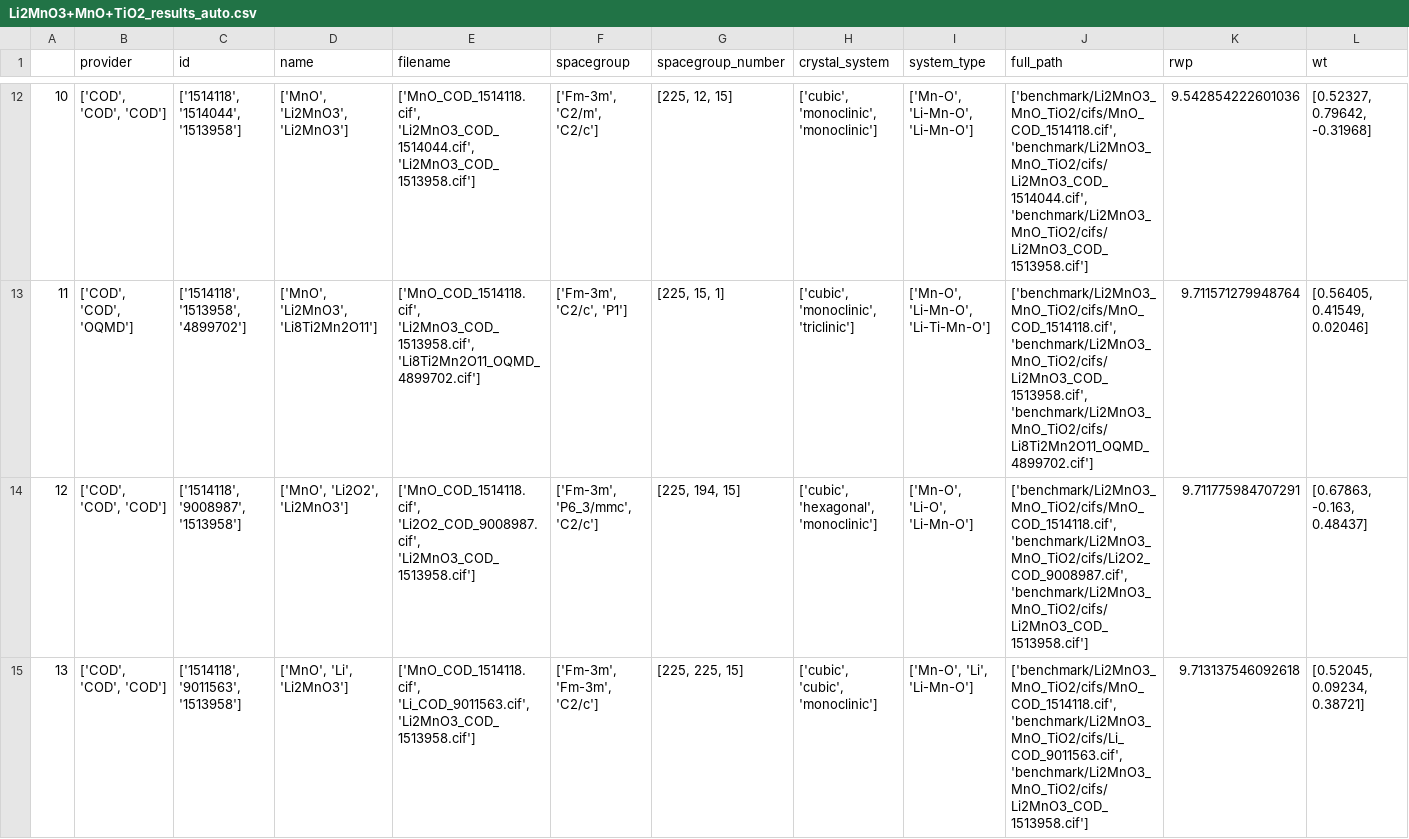
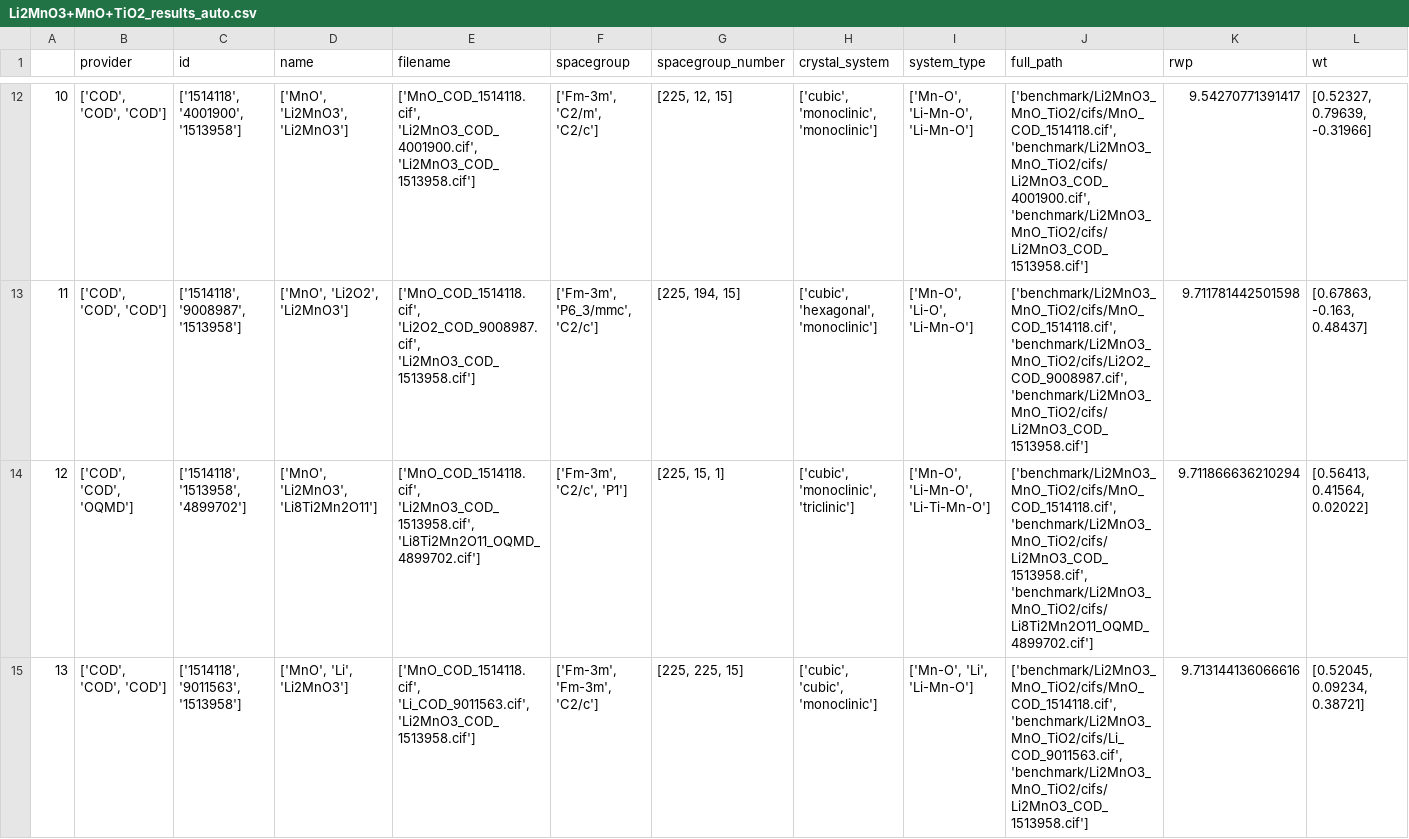
Before and after one commit to pedrobcst/Xerus, a CSV file: Examples/benchmark/results/auto/Li2MnO3+MnO+TiO2_results_auto.csv, drawn as a sheet; only a part is shown, gaps mark what is left out; the diff covers the shown part only; the diff names each change by its address in the sheet, - before the commit and + after, or states it on an @@ line.

```diff
--- a/Examples/benchmark/results/auto/Li2MnO3+MnO+TiO2_results_auto.csv
+++ b/Examples/benchmark/results/auto/Li2MnO3+MnO+TiO2_results_auto.csv
-C12 (id): ['1514118', '1514044', '1513958']
+C12 (id): ['1514118', '4001900', '1513958']
-E12 (filename): ['MnO_COD_1514118.cif', 'Li2MnO3_COD_1514044.cif', 'Li2MnO3_COD_1513958.cif']
+E12 (filename): ['MnO_COD_1514118.cif', 'Li2MnO3_COD_4001900.cif', 'Li2MnO3_COD_1513958.cif']
-J12 (full_path): ['benchmark/Li2MnO3_MnO_TiO2/cifs/MnO_COD_1514118.cif', 'benchmark/Li2MnO3_MnO_TiO2/cifs/Li2MnO3_COD_1514044.cif', 'benchmark/Li2MnO3_MnO_TiO2/cifs/Li2MnO3_COD_1513958.cif']
+J12 (full_path): ['benchmark/Li2MnO3_MnO_TiO2/cifs/MnO_COD_1514118.cif', 'benchmark/Li2MnO3_MnO_TiO2/cifs/Li2MnO3_COD_4001900.cif', 'benchmark/Li2MnO3_MnO_TiO2/cifs/Li2MnO3_COD_1513958.cif']
-K12 (rwp): 9.542854222601036
+K12 (rwp): 9.54270771391417
-L12 (wt): [0.52327, 0.79642, -0.31968]
+L12 (wt): [0.52327, 0.79639, -0.31966]
-B13 (provider): ['COD', 'COD', 'OQMD']
+B13 (provider): ['COD', 'COD', 'COD']
-C13 (id): ['1514118', '1513958', '4899702']
+C13 (id): ['1514118', '9008987', '1513958']
-D13 (name): ['MnO', 'Li2MnO3', 'Li8Ti2Mn2O11']
+D13 (name): ['MnO', 'Li2O2', 'Li2MnO3']
-E13 (filename): ['MnO_COD_1514118.cif', 'Li2MnO3_COD_1513958.cif', 'Li8Ti2Mn2O11_OQMD_4899702.cif']
+E13 (filename): ['MnO_COD_1514118.cif', 'Li2O2_COD_9008987.cif', 'Li2MnO3_COD_1513958.cif']
-F13 (spacegroup): ['Fm-3m', 'C2/c', 'P1']
+F13 (spacegroup): ['Fm-3m', 'P6_3/mmc', 'C2/c']
-G13 (spacegroup_number): [225, 15, 1]
+G13 (spacegroup_number): [225, 194, 15]
-H13 (crystal_system): ['cubic', 'monoclinic', 'triclinic']
+H13 (crystal_system): ['cubic', 'hexagonal', 'monoclinic']
-I13 (system_type): ['Mn-O', 'Li-Mn-O', 'Li-Ti-Mn-O']
+I13 (system_type): ['Mn-O', 'Li-O', 'Li-Mn-O']
-J13 (full_path): ['benchmark/Li2MnO3_MnO_TiO2/cifs/MnO_COD_1514118.cif', 'benchmark/Li2MnO3_MnO_TiO2/cifs/Li2MnO3_COD_1513958.cif', 'benchmark/Li2MnO3_MnO_TiO2/cifs/Li8Ti2Mn2O11_OQMD_4899702.cif']
+J13 (full_path): ['benchmark/Li2MnO3_MnO_TiO2/cifs/MnO_COD_1514118.cif', 'benchmark/Li2MnO3_MnO_TiO2/cifs/Li2O2_COD_9008987.cif', 'benchmark/Li2MnO3_MnO_TiO2/cifs/Li2MnO3_COD_1513958.cif']
-K13 (rwp): 9.711571279948764
+K13 (rwp): 9.711781442501598
-L13 (wt): [0.56405, 0.41549, 0.02046]
+L13 (wt): [0.67863, -0.163, 0.48437]
-B14 (provider): ['COD', 'COD', 'COD']
+B14 (provider): ['COD', 'COD', 'OQMD']
-C14 (id): ['1514118', '9008987', '1513958']
+C14 (id): ['1514118', '1513958', '4899702']
-D14 (name): ['MnO', 'Li2O2', 'Li2MnO3']
+D14 (name): ['MnO', 'Li2MnO3', 'Li8Ti2Mn2O11']
-E14 (filename): ['MnO_COD_1514118.cif', 'Li2O2_COD_9008987.cif', 'Li2MnO3_COD_1513958.cif']
+E14 (filename): ['MnO_COD_1514118.cif', 'Li2MnO3_COD_1513958.cif', 'Li8Ti2Mn2O11_OQMD_4899702.cif']
-F14 (spacegroup): ['Fm-3m', 'P6_3/mmc', 'C2/c']
+F14 (spacegroup): ['Fm-3m', 'C2/c', 'P1']
-G14 (spacegroup_number): [225, 194, 15]
+G14 (spacegroup_number): [225, 15, 1]
-H14 (crystal_system): ['cubic', 'hexagonal', 'monoclinic']
+H14 (crystal_system): ['cubic', 'monoclinic', 'triclinic']
-I14 (system_type): ['Mn-O', 'Li-O', 'Li-Mn-O']
+I14 (system_type): ['Mn-O', 'Li-Mn-O', 'Li-Ti-Mn-O']
-J14 (full_path): ['benchmark/Li2MnO3_MnO_TiO2/cifs/MnO_COD_1514118.cif', 'benchmark/Li2MnO3_MnO_TiO2/cifs/Li2O2_COD_9008987.cif', 'benchmark/Li2MnO3_MnO_TiO2/cifs/Li2MnO3_COD_1513958.cif']
+J14 (full_path): ['benchmark/Li2MnO3_MnO_TiO2/cifs/MnO_COD_1514118.cif', 'benchmark/Li2MnO3_MnO_TiO2/cifs/Li2MnO3_COD_1513958.cif', 'benchmark/Li2MnO3_MnO_TiO2/cifs/Li8Ti2Mn2O11_OQMD_4899702.cif']
-K14 (rwp): 9.711775984707291
+K14 (rwp): 9.711866636210294
-L14 (wt): [0.67863, -0.163, 0.48437]
+L14 (wt): [0.56413, 0.41564, 0.02022]
-K15 (rwp): 9.713137546092618
+K15 (rwp): 9.713144136066616
```
Also changed, not shown: 52 edited cells elsewhere in this file, Examples/benchmark/results/auto/Li2TiO3+MnF2+LiMn2O4_results_auto.csv, Examples/benchmark/results/auto/LiMn2O4+LiF+Li2MnO3_results_auto.csv, 9 other files.
